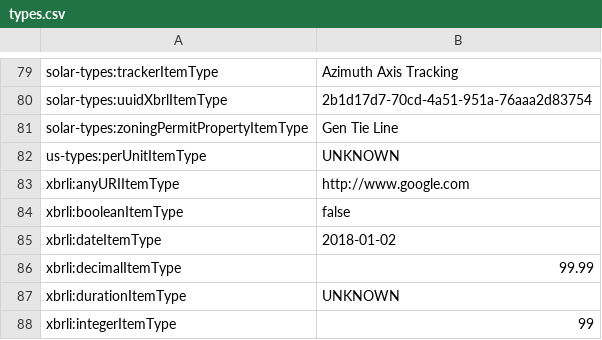
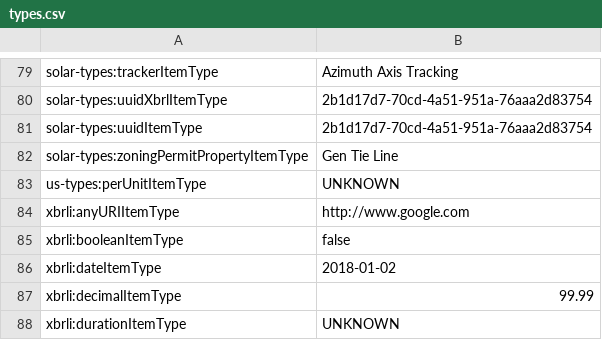
Before and after one commit to SunSpecOrangeButton/sample, a CSV file: src/types.csv, drawn as a sheet; only a part is shown, gaps mark what is left out; the shorter side is filled out with more unchanged rows; the diff names each change by its address in the sheet, - before the commit and + after, or states it on an @@ line.

```diff
--- a/src/types.csv
+++ b/src/types.csv
+row 81: solar-types:uuidItemType | 2b1d17d7-70cd-4a51-951a-76aaa2d83754
```
Also changed, not shown: 2 other files.
